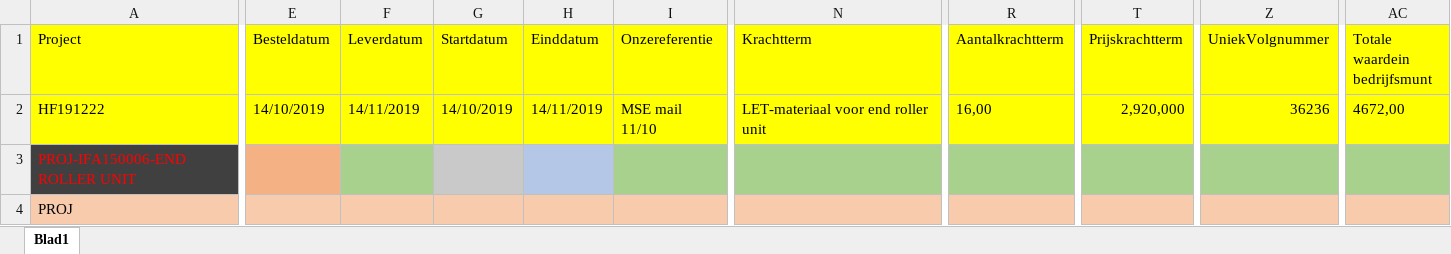
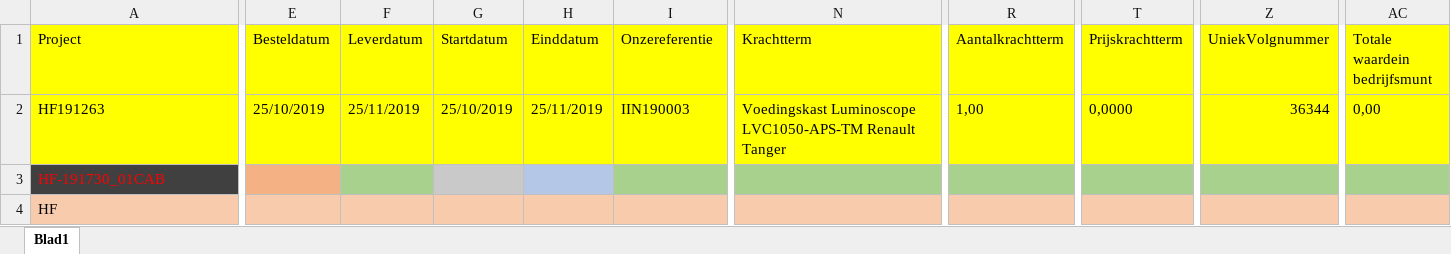
Before and after one commit to v12345vtm/template2018, an Excel workbook: macros/aanpassenToolmetAcceswijzigenEnMsoft.xlsm, sheet Blad1, drawn as a sheet; only a part is shown, gaps mark what is left out; values as stored, in another font and other column widths than the file's, no borders; charts and pictures not drawn; removed rows and columns are numbered as before the commit, all else as after; rows hold the shown columns only; the diff covers the shown part only; the diff names each change by its address in the sheet, - before the commit and + after, or states it on an @@ line.

```diff
--- a/macros/aanpassenToolmetAcceswijzigenEnMsoft.xlsm (sheet Blad1)
+++ b/macros/aanpassenToolmetAcceswijzigenEnMsoft.xlsm (sheet Blad1)
-A2 (Project): HF191222
+A2 (Project): HF191263
-E2 (Besteldatum): 14/10/2019
+E2 (Besteldatum): 25/10/2019
-F2 (Leverdatum): 14/11/2019
+F2 (Leverdatum): 25/11/2019
-G2 (Startdatum): 14/10/2019
+G2 (Startdatum): 25/10/2019
-H2 (Einddatum): 14/11/2019
+H2 (Einddatum): 25/11/2019
-I2 (Onzereferentie): MSE mail 11/10
+I2 (Onzereferentie): IIN190003
-N2 (Krachtterm): LET-materiaal voor end roller unit
+N2 (Krachtterm): Voedingskast Luminoscope LVC1050-APS-TM Renault Tanger
-R2 (Aantalkrachtterm): 16,00
+R2 (Aantalkrachtterm): 1,00
-T2 (Prijskrachtterm): 2,920,000
+T2 (Prijskrachtterm): 0,0000
-Z2 (UniekVolgnummer): 36236
+Z2 (UniekVolgnummer): 36344
-AC2 (Totale waardein bedrijfsmunt): 4672,00
+AC2 (Totale waardein bedrijfsmunt): 0,00
-row 3: PROJ-IFA150006-END ROLLER UNIT
-row 4: PROJ
+row 3: HF-191730_01CAB
+row 4: HF
```
Also changed, not shown: 3 edited cells elsewhere in this sheet, charts or pictures, macros/kzb.xlsm, macros/octopiinstaller.xlsm, 6 other files.
